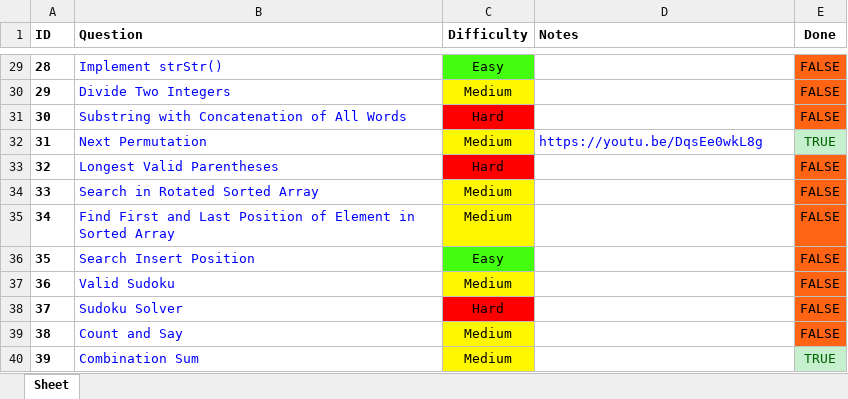
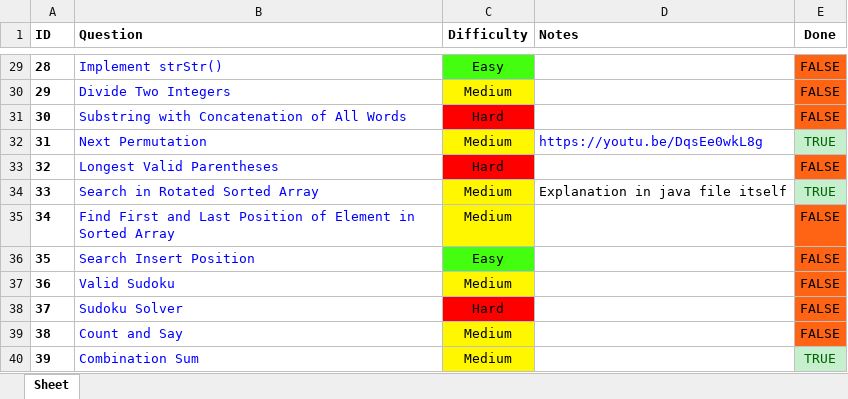
Before and after one commit to RohanTrix/Competitive-Practice, an Excel workbook: Leetcode_FULL.xlsx, sheet Sheet, drawn as a sheet; only a part is shown, gaps mark what is left out; values as stored, in another font and other column widths than the file's, no borders; the diff names each change by its address in the sheet, - before the commit and + after, or states it on an @@ line.

```diff
--- a/Leetcode_FULL.xlsx (sheet Sheet)
+++ b/Leetcode_FULL.xlsx (sheet Sheet)
-D34 (Notes): (empty)
+D34 (Notes): Explanation in java file itself
-E34 (Done): FALSE
+E34 (Done): TRUE
@@ E34 fill: #FF6314 → #C6EFCE, text colour: black → #006100 @@
```
Also changed, not shown: 2 other files.
